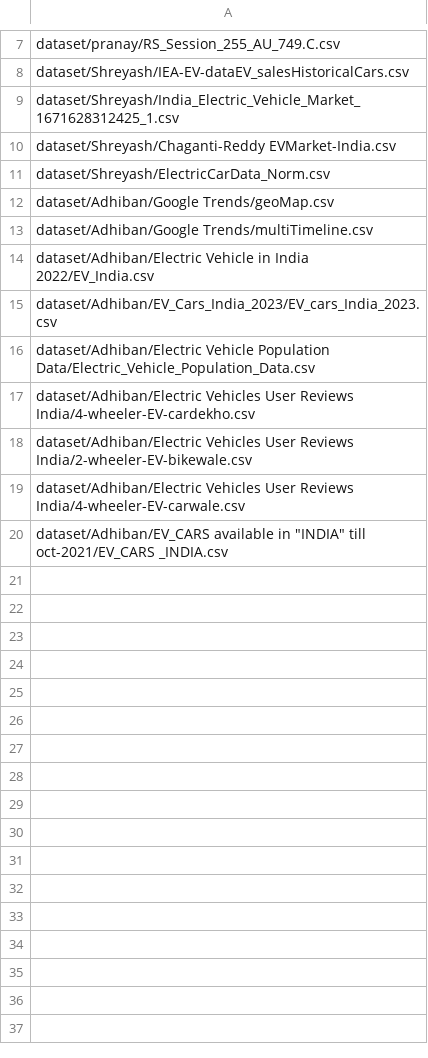
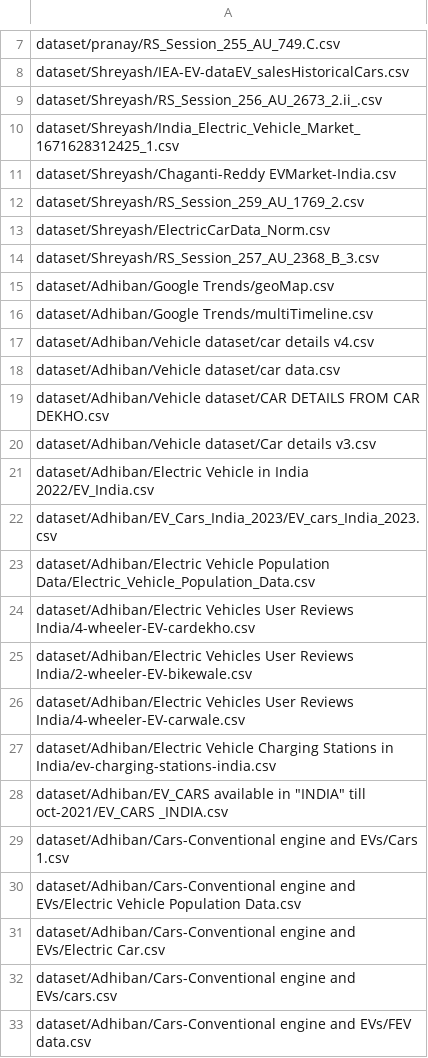
Before and after one commit to Adhiban1/EV-Market-Segmentation, a CSV file: files.csv, drawn as a sheet; only a part is shown, gaps mark what is left out; the diff names each change by its address in the sheet, - before the commit and + after, or states it on an @@ line.

```diff
--- a/files.csv
+++ b/files.csv
+row 9: dataset/Shreyash/RS_Session_256_AU_2673_2.ii_.csv
+row 12: dataset/Shreyash/RS_Session_259_AU_1769_2.csv
+row 14: dataset/Shreyash/RS_Session_257_AU_2368_B_3.csv
+row 17: dataset/Adhiban/Vehicle dataset/car details v4.csv
+row 18: dataset/Adhiban/Vehicle dataset/car data.csv
+row 19: dataset/Adhiban/Vehicle dataset/CAR DETAILS FROM CAR DEKHO.csv
+row 20: dataset/Adhiban/Vehicle dataset/Car details v3.csv
+row 27: dataset/Adhiban/Electric Vehicle Charging Stations in India/ev-charging-stations-india.csv
+row 29: dataset/Adhiban/Cars-Conventional engine and EVs/Cars 1.csv
+row 30: dataset/Adhiban/Cars-Conventional engine and EVs/Electric Vehicle Population Data.csv
+row 31: dataset/Adhiban/Cars-Conventional engine and EVs/Electric Car.csv
+row 32: dataset/Adhiban/Cars-Conventional engine and EVs/cars.csv
+row 33: dataset/Adhiban/Cars-Conventional engine and EVs/FEV data.csv
```
Also changed, not shown: 38 other files.
